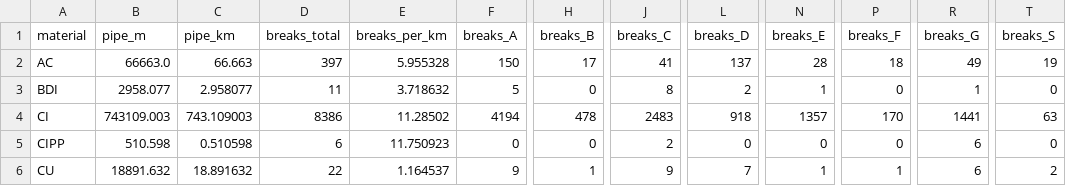
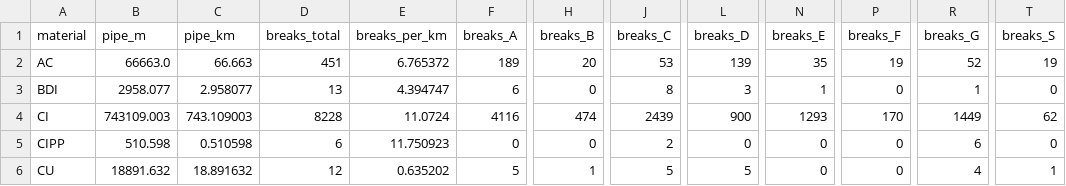
Before and after one commit to johnpoole/calgary-water, a CSV file: docs/break_density_by_material.csv, drawn as a sheet; only a part is shown, gaps mark what is left out; the diff covers the shown part only; the diff names each change by its address in the sheet, - before the commit and + after, or states it on an @@ line.

Commit message:
feat: Add Cox break count comparison tool and integrate into map visualization
- Introduced `cox_break_count_vs_expected.py` to compare observed break counts with expected counts based on Cox model hazard scores.
- Updated `map.js` to load and visualize break count differences, including new overlay options for "breakdiff".
- Enhanced `break_density_by_material.py` to utilize a precomputed break-to-main link table for accurate break density calculations.
- Modified `cox_ph_model.py` and `link_breaks_to_mains.py` to support flexible linking of breaks to mains based on distance and diameter criteria.
- Improved error handling and logging for missing data in various tools.
- Updated documentation and comments for clarity on new functionalities and usage.

```diff
--- a/docs/break_density_by_material.csv
+++ b/docs/break_density_by_material.csv
-D2 (breaks_total): 397
+D2 (breaks_total): 451
-E2 (breaks_per_km): 5.955328
+E2 (breaks_per_km): 6.765372
-F2 (breaks_A): 150
+F2 (breaks_A): 189
-H2 (breaks_B): 17
+H2 (breaks_B): 20
-J2 (breaks_C): 41
+J2 (breaks_C): 53
-L2 (breaks_D): 137
+L2 (breaks_D): 139
-N2 (breaks_E): 28
+N2 (breaks_E): 35
-P2 (breaks_F): 18
+P2 (breaks_F): 19
-R2 (breaks_G): 49
+R2 (breaks_G): 52
-D3 (breaks_total): 11
+D3 (breaks_total): 13
-E3 (breaks_per_km): 3.718632
+E3 (breaks_per_km): 4.394747
-F3 (breaks_A): 5
+F3 (breaks_A): 6
-L3 (breaks_D): 2
+L3 (breaks_D): 3
-D4 (breaks_total): 8386
+D4 (breaks_total): 8228
-E4 (breaks_per_km): 11.28502
+E4 (breaks_per_km): 11.0724
-F4 (breaks_A): 4194
+F4 (breaks_A): 4116
-H4 (breaks_B): 478
+H4 (breaks_B): 474
-J4 (breaks_C): 2483
+J4 (breaks_C): 2439
-L4 (breaks_D): 918
+L4 (breaks_D): 900
-N4 (breaks_E): 1357
+N4 (breaks_E): 1293
-R4 (breaks_G): 1441
+R4 (breaks_G): 1449
-T4 (breaks_S): 63
+T4 (breaks_S): 62
-D6 (breaks_total): 22
+D6 (breaks_total): 12
-E6 (breaks_per_km): 1.164537
+E6 (breaks_per_km): 0.635202
-F6 (breaks_A): 9
+F6 (breaks_A): 5
-J6 (breaks_C): 9
+J6 (breaks_C): 5
-L6 (breaks_D): 7
+L6 (breaks_D): 5
-N6 (breaks_E): 1
+N6 (breaks_E): 0
-P6 (breaks_F): 1
+P6 (breaks_F): 0
-R6 (breaks_G): 6
+R6 (breaks_G): 4
-T6 (breaks_S): 2
+T6 (breaks_S): 1
```
Also changed, not shown: 96 edited cells elsewhere in this file, 15 other files.
